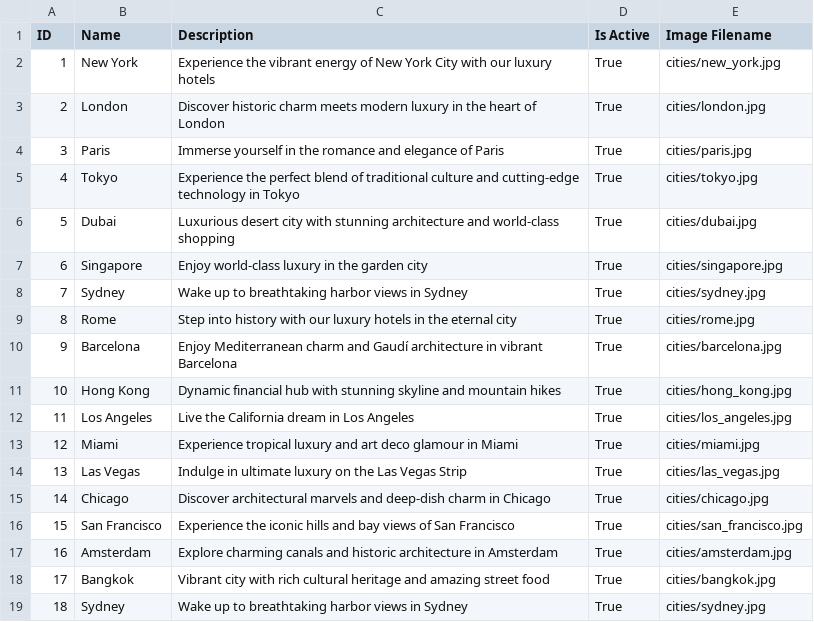
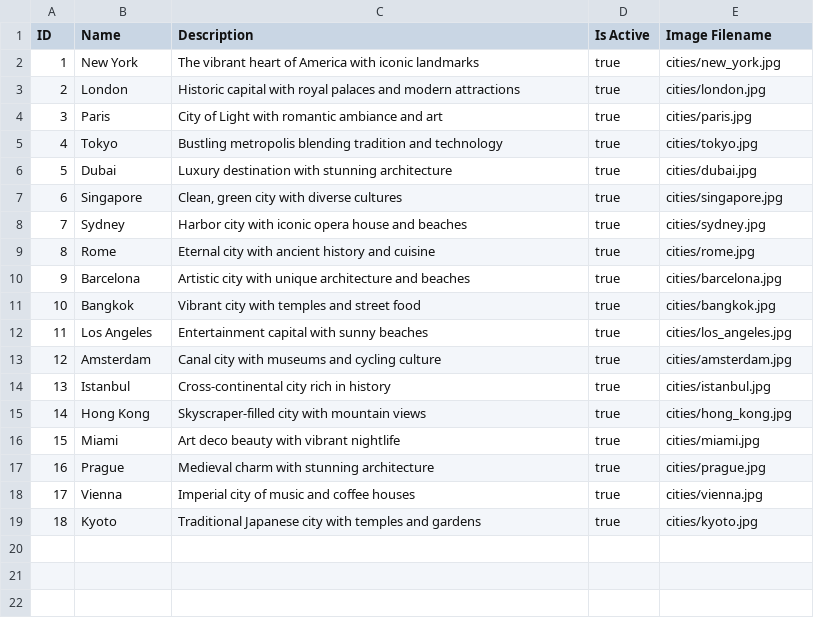
Before and after one commit to AnitaTam2001/abchotels, a CSV file: csv/import_city.csv, drawn as a sheet.

```diff
--- a/csv/import_city.csv
+++ b/csv/import_city.csv
@@ -1,19 +1,19 @@
 ID,Name,Description,Is Active,Image Filename
-1,New York,Experience the vibrant energy of New York City with our luxury hotels,True,cities/new_york.jpg
-2,London,Discover historic charm meets modern luxury in the heart of London,True,cities/london.jpg
-3,Paris,Immerse yourself in the romance and elegance of Paris,True,cities/paris.jpg
-4,Tokyo,Experience the perfect blend of traditional culture and cutting-edge technology in Tokyo,True,cities/tokyo.jpg
-5,Dubai,Luxurious desert city with stunning architecture and world-class shopping,True,cities/dubai.jpg
-6,Singapore,Enjoy world-class luxury in the garden city,True,cities/singapore.jpg
-7,Sydney,Wake up to breathtaking harbor views in Sydney,True,cities/sydney.jpg
-8,Rome,Step into history with our luxury hotels in the eternal city,True,cities/rome.jpg
-9,Barcelona,Enjoy Mediterranean charm and Gaudí architecture in vibrant Barcelona,True,cities/barcelona.jpg
-10,Hong Kong,Dynamic financial hub with stunning skyline and mountain hikes,True,cities/hong_kong.jpg
-11,Los Angeles,Live the California dream in Los Angeles,True,cities/los_angeles.jpg
-12,Miami,Experience tropical luxury and art deco glamour in Miami,True,cities/miami.jpg
-13,Las Vegas,Indulge in ultimate luxury on the Las Vegas Strip,True,cities/las_vegas.jpg
-14,Chicago,Discover architectural marvels and deep-dish charm in Chicago,True,cities/chicago.jpg
-15,San Francisco,Experience the iconic hills and bay views of San Francisco,True,cities/san_francisco.jpg
-16,Amsterdam,Explore charming canals and historic architecture in Amsterdam,True,cities/amsterdam.jpg
-17,Bangkok,Vibrant city with rich cultural heritage and amazing street food,True,cities/bangkok.jpg
-18,Sydney,Wake up to breathtaking harbor views in Sydney,True,cities/sydney.jpg
+1,New York,"The vibrant heart of America with iconic landmarks",true,cities/new_york.jpg
+2,London,"Historic capital with royal palaces and modern attractions",true,cities/london.jpg
+3,Paris,"City of Light with romantic ambiance and art",true,cities/paris.jpg
+4,Tokyo,"Bustling metropolis blending tradition and technology",true,cities/tokyo.jpg
+5,Dubai,"Luxury destination with stunning architecture",true,cities/dubai.jpg
+6,Singapore,"Clean, green city with diverse cultures",true,cities/singapore.jpg
+7,Sydney,"Harbor city with iconic opera house and beaches",true,cities/sydney.jpg
+8,Rome,"Eternal city with ancient history and cuisine",true,cities/rome.jpg
+9,Barcelona,"Artistic city with unique architecture and beaches",true,cities/barcelona.jpg
+10,Bangkok,"Vibrant city with temples and street food",true,cities/bangkok.jpg
+11,Los Angeles,"Entertainment capital with sunny beaches",true,cities/los_angeles.jpg
+12,Amsterdam,"Canal city with museums and cycling culture",true,cities/amsterdam.jpg
+13,Istanbul,"Cross-continental city rich in history",true,cities/istanbul.jpg
+14,Hong Kong,"Skyscraper-filled city with mountain views",true,cities/hong_kong.jpg
+15,Miami,"Art deco beauty with vibrant nightlife",true,cities/miami.jpg
+16,Prague,"Medieval charm with stunning architecture",true,cities/prague.jpg
+17,Vienna,"Imperial city of music and coffee houses",true,cities/vienna.jpg
+18,Kyoto,"Traditional Japanese city with temples and gardens",true,cities/kyoto.jpg
```
Also changed, not shown: csv/import_room.csv, csv/import_roomtype.csv, 38 other files.
